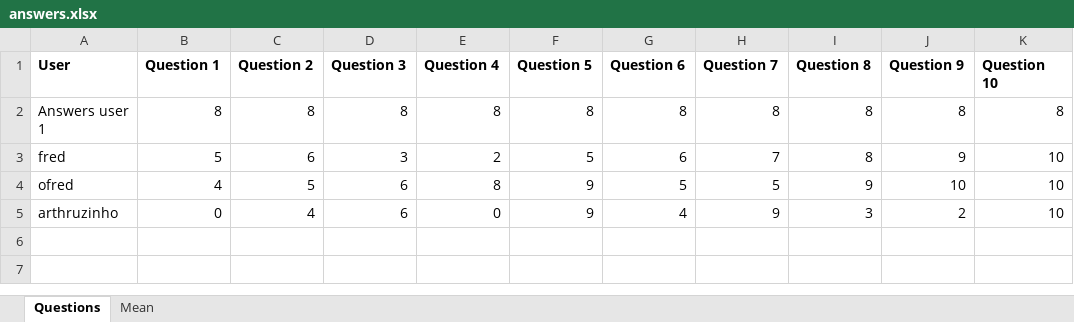
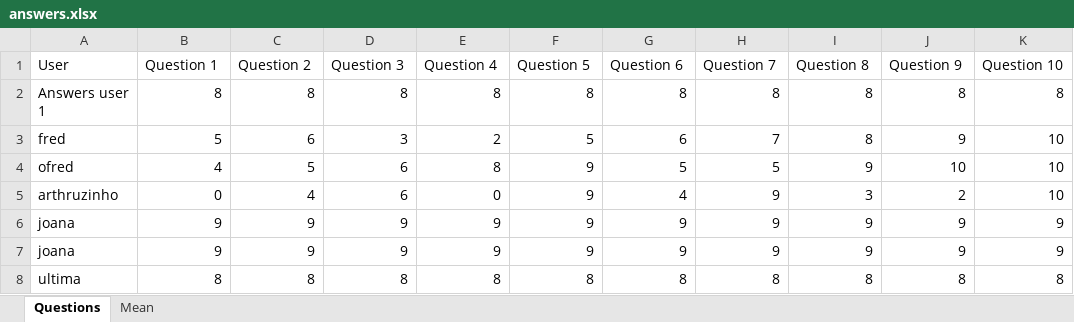
Before and after one commit to Joana250/qbility-assessment, an Excel workbook: answers.xlsx, sheet Questions, drawn as a sheet; values as stored, in another font and other column widths than the file's, no borders; the diff names each change by its address in the sheet, - before the commit and + after, or states it on an @@ line.

```diff
--- a/answers.xlsx (sheet Questions)
+++ b/answers.xlsx (sheet Questions)
-A1:K1 bold: on
+A1:K1 bold: off
+row 6: joana | 9 | 9 | 9 | 9 | 9 | 9 | 9 | 9 | 9 | 9
+row 7: joana | 9 | 9 | 9 | 9 | 9 | 9 | 9 | 9 | 9 | 9
+row 8: ultima | 8 | 8 | 8 | 8 | 8 | 8 | 8 | 8 | 8 | 8
```
Also changed, not shown: sheet Mean, 6 other files.
